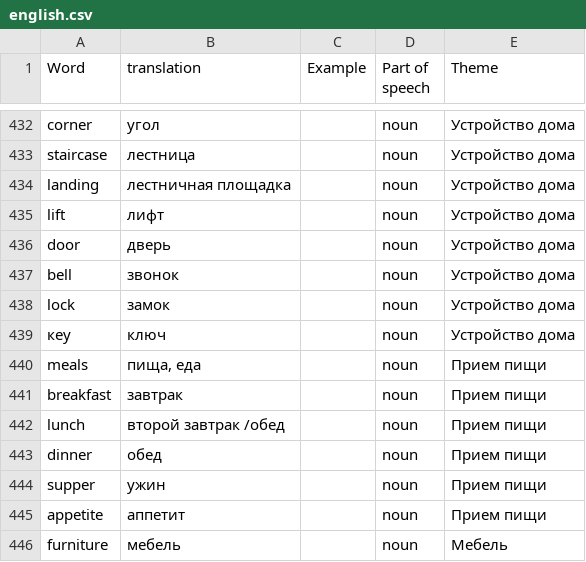
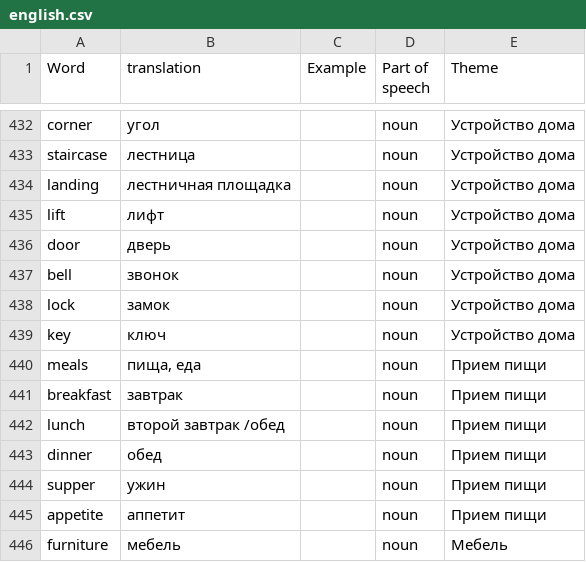
Before and after one commit to gitkhlam/englishman, a CSV file: public/english.csv, drawn as a sheet; only a part is shown, gaps mark what is left out.

```diff
--- a/public/english.csv
+++ b/public/english.csv
@@ -438,3 +438,3 @@ bell;звонок;;noun;Устройство дома;;;;;;;;;;;;;;;;;;;;;
 lock;замок;;noun;Устройство дома;;;;;;;;;;;;;;;;;;;;;
-кеу;ключ;;noun;Устройство дома;;;;;;;;;;;;;;;;;;;;;
+key;ключ;;noun;Устройство дома;;;;;;;;;;;;;;;;;;;;;
 meals;пища, еда;;noun;Прием пищи;;;;;;;;;;;;;;;;;;;;;
```
Also changed, not shown: 11 other files.
